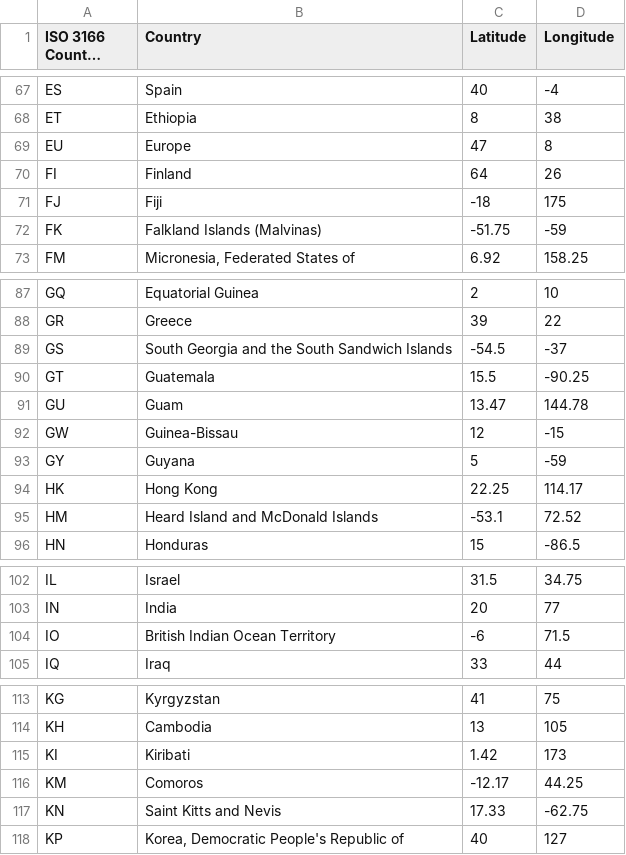
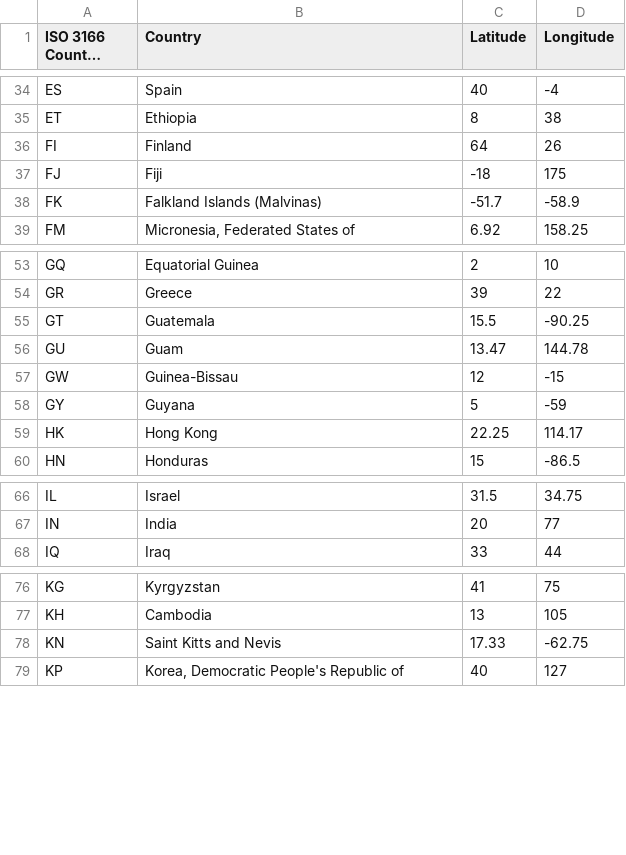
Before and after one commit to Kev049/DAT257-Fork, a CSV file: latlong.csv, drawn as a sheet; only a part is shown, gaps mark what is left out; long unchanged cells end in …; the diff covers the shown part only.

```diff
--- a/latlong.csv
+++ b/latlong.csv
@@ -68,6 +35,5 @@
 "ET","Ethiopia",8,38
-"EU","Europe",47,8
 "FI","Finland",64,26
 "FJ","Fiji",-18,175
-"FK","Falkland Islands (Malvinas)",-51.75,-59
+"FK","Falkland Islands (Malvinas)",-51.7,-58.9
 "FM","Micronesia, Federated States of",6.92,158.25
@@ -88,3 +54,2 @@
 "GR","Greece",39,22
-"GS","South Georgia and the South Sandwich Islands",-54.5,-37
 "GT","Guatemala",15.5,-90.25
@@ -94,3 +59,2 @@
 "HK","Hong Kong",22.25,114.17
-"HM","Heard Island and McDonald Islands",-53.1,72.52
 "HN","Honduras",15,-86.5
@@ -103,3 +67,2 @@
 "IN","India",20,77
-"IO","British Indian Ocean Territory",-6,71.5
 "IQ","Iraq",33,44
@@ -114,4 +77,2 @@
 "KH","Cambodia",13,105
-"KI","Kiribati",1.42,173
-"KM","Comoros",-12.17,44.25
 "KN","Saint Kitts and Nevis",17.33,-62.75
```
Also changed, not shown: 41 removed rows and 5 edited cells elsewhere in this file, 1 other file.
